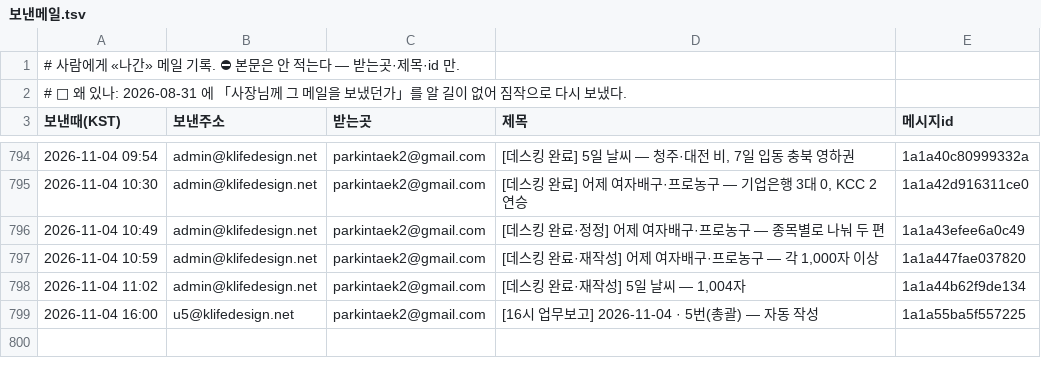
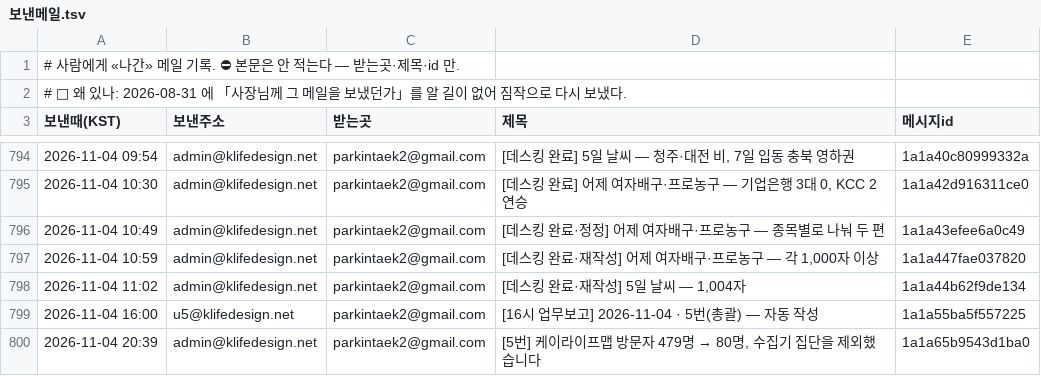
Before and after one commit to parkintaek2-gif/parkintaek2-gif.github.io, a TSV file: docs/보낸메일.tsv, drawn as a sheet; only a part is shown, gaps mark what is left out; the diff names each change by its address in the sheet, - before the commit and + after, or states it on an @@ line.

Commit message:
보낸메일 기록 — 2026-11-04 20:39 [5번] 케이라이프맵 방문자 479명 → 80명, 수집기 집단을 제외했습니다

```diff
--- a/docs/보낸메일.tsv
+++ b/docs/보낸메일.tsv
+row 800: 2026-11-04 20:39 | admin@klifedesign.net | parkintaek2@gmail.com | [5번] 케이라이프맵 방문자 479명 → 80명, 수집기 집단을 제외했습니다 | 1a1a65b9543d1ba0
```
